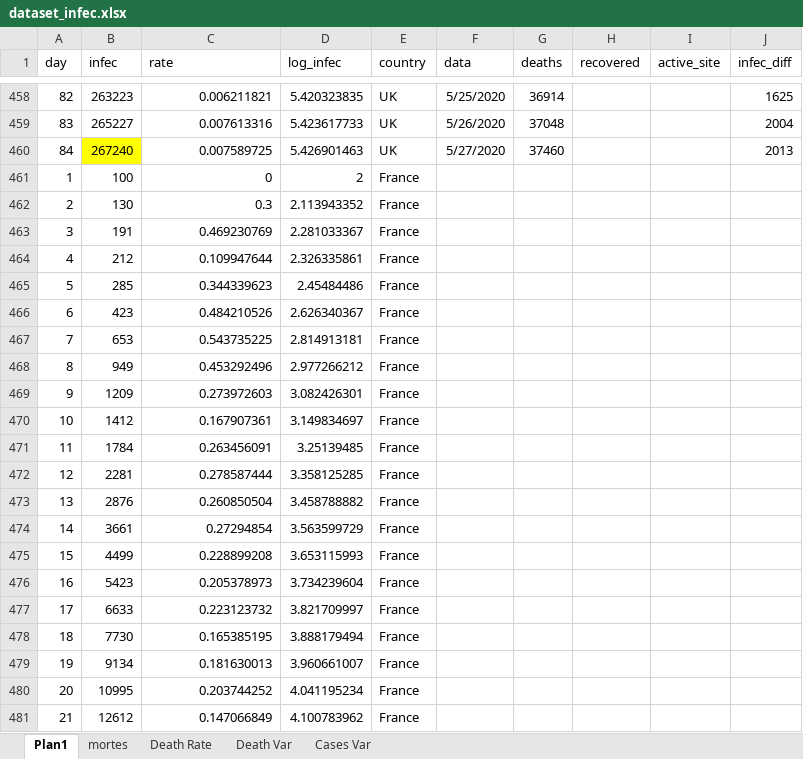
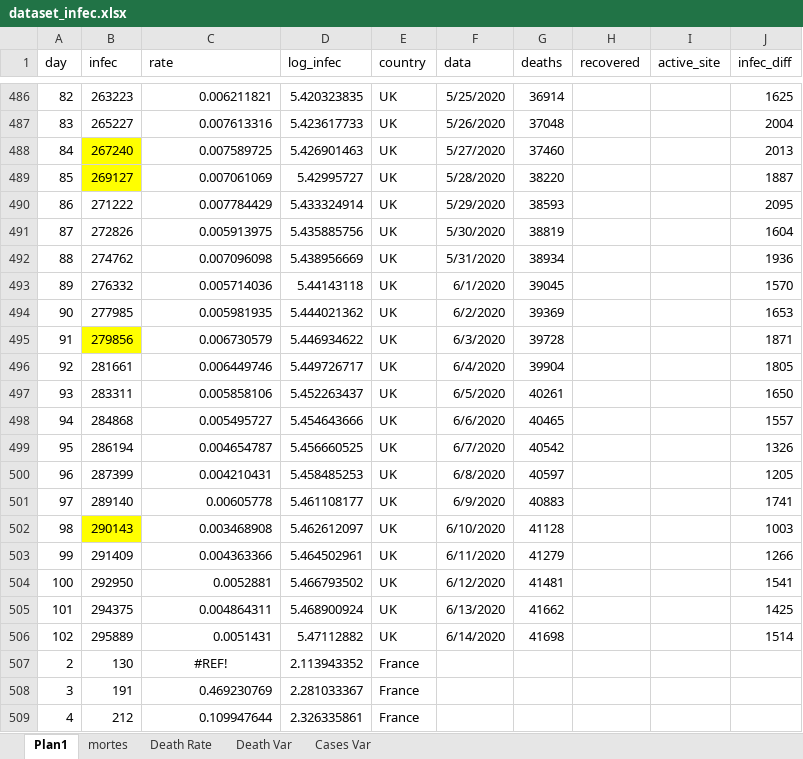
Before and after one commit to octavio-santiago/Covid19_data, an Excel workbook: dataset/dataset_infec.xlsx, sheet Plan1, drawn as a sheet; only a part is shown, gaps mark what is left out; the shorter side is filled out with more unchanged rows; values as stored, in another font and other column widths than the file's, no borders; removed rows and columns are numbered as before the commit, all else as after; the diff covers the shown part only; the diff names each change by its address in the sheet, - before the commit and + after, or states it on an @@ line.

```diff
--- a/dataset/dataset_infec.xlsx (sheet Plan1)
+++ b/dataset/dataset_infec.xlsx (sheet Plan1)
-row 461: 1 | 100 | 0 | 2 | France
+row 489: 85 | 269127 | 0.007061069 | 5.42995727 | UK | 5/28/2020 | 38220 |  |  | 1887
+row 490: 86 | 271222 | 0.007784429 | 5.433324914 | UK | 5/29/2020 | 38593 |  |  | 2095
+row 491: 87 | 272826 | 0.005913975 | 5.435885756 | UK | 5/30/2020 | 38819 |  |  | 1604
+row 492: 88 | 274762 | 0.007096098 | 5.438956669 | UK | 5/31/2020 | 38934 |  |  | 1936
+row 493: 89 | 276332 | 0.005714036 | 5.44143118 | UK | 6/1/2020 | 39045 |  |  | 1570
+row 494: 90 | 277985 | 0.005981935 | 5.444021362 | UK | 6/2/2020 | 39369 |  |  | 1653
+row 495: 91 | 279856 | 0.006730579 | 5.446934622 | UK | 6/3/2020 | 39728 |  |  | 1871
+row 496: 92 | 281661 | 0.006449746 | 5.449726717 | UK | 6/4/2020 | 39904 |  |  | 1805
+row 497: 93 | 283311 | 0.005858106 | 5.452263437 | UK | 6/5/2020 | 40261 |  |  | 1650
+row 498: 94 | 284868 | 0.005495727 | 5.454643666 | UK | 6/6/2020 | 40465 |  |  | 1557
+row 499: 95 | 286194 | 0.004654787 | 5.456660525 | UK | 6/7/2020 | 40542 |  |  | 1326
+row 500: 96 | 287399 | 0.004210431 | 5.458485253 | UK | 6/8/2020 | 40597 |  |  | 1205
+row 501: 97 | 289140 | 0.00605778 | 5.461108177 | UK | 6/9/2020 | 40883 |  |  | 1741
+row 502: 98 | 290143 | 0.003468908 | 5.462612097 | UK | 6/10/2020 | 41128 |  |  | 1003
+row 503: 99 | 291409 | 0.004363366 | 5.464502961 | UK | 6/11/2020 | 41279 |  |  | 1266
+row 504: 100 | 292950 | 0.0052881 | 5.466793502 | UK | 6/12/2020 | 41481 |  |  | 1541
+row 505: 101 | 294375 | 0.004864311 | 5.468900924 | UK | 6/13/2020 | 41662 |  |  | 1425
+row 506: 102 | 295889 | 0.0051431 | 5.47112882 | UK | 6/14/2020 | 41698 |  |  | 1514
-C507 (rate): 0.3
+C507 (rate): #REF!
-C507 alignment: right
+C507 alignment: center
```
Also changed, not shown: 28 added rows and 6 edited cells elsewhere in this sheet, formulas that keep their value, dataset/corona_pred.xlsx, dataset/covid_citites_brazil.xlsx, 10 other files.
